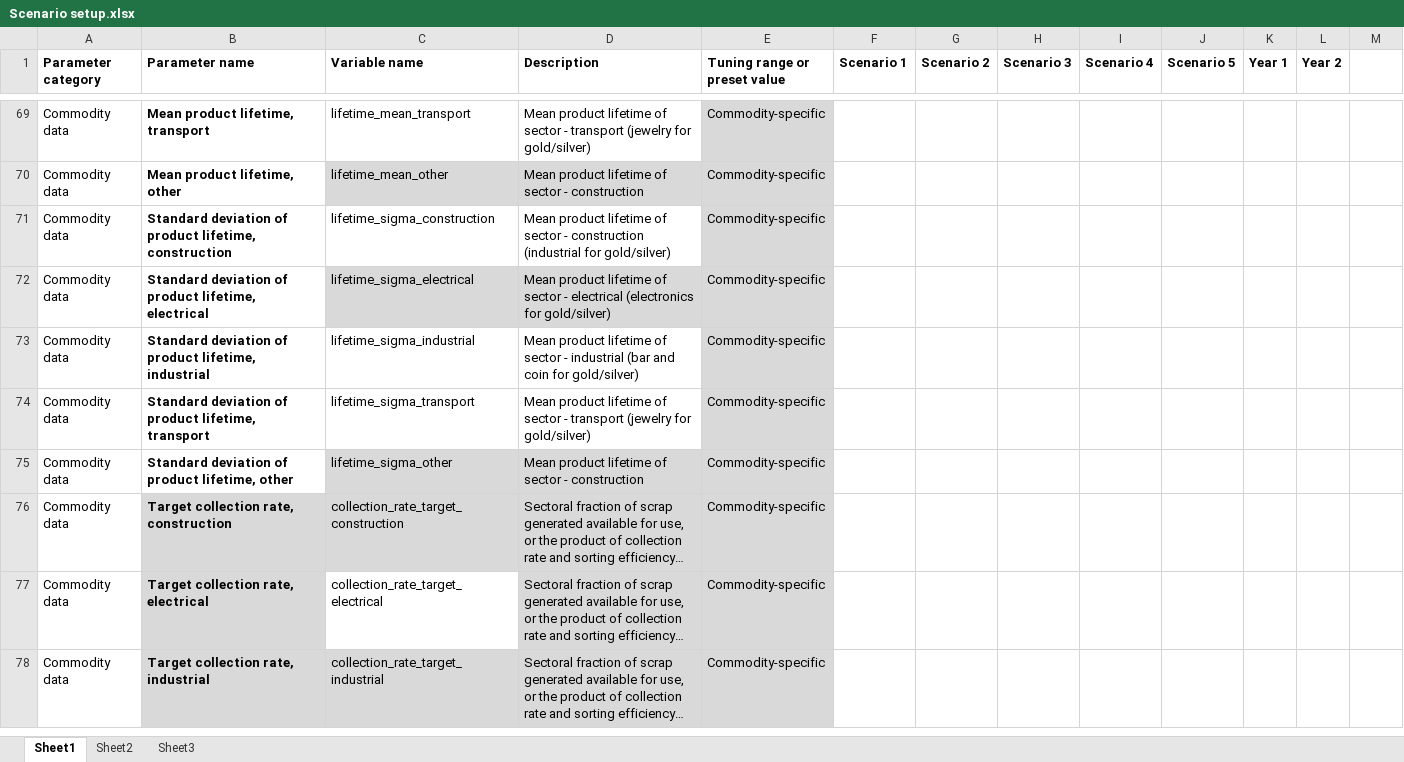
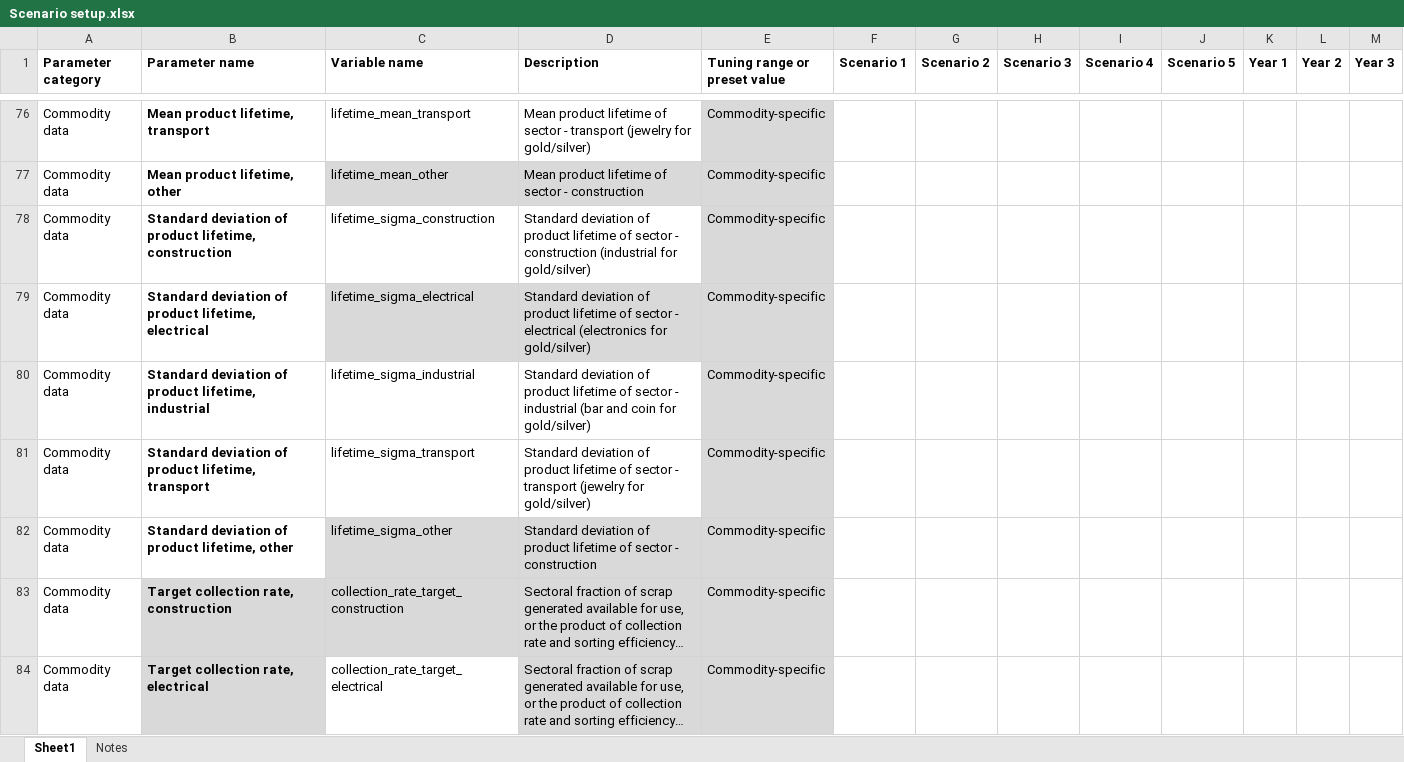
Before and after one commit to johnryt/GLOMBO, an Excel workbook: Scenario setup.xlsx, sheet Sheet1, drawn as a sheet; only a part is shown, gaps mark what is left out; the shorter side is filled out with more unchanged rows; long unchanged cells end in …; values as stored, in another font and other column widths than the file's, no borders; table styles not drawn; addresses are those after the commit; the diff covers the shown part only; the diff names each change by its address in the sheet, - before the commit and + after, or states it on an @@ line.

Commit message:
Run scenarios from an excel file
- updated functions such that the "Scenario setup.xlsx" excel file can be used to implement nearly any hyperparameter change in nearly any year
- this includes updating the initial operating mine pool and the incentive mine pool, using the load_mine_data hyperparameter, with an example file "load_mine_data.xlsx" included in this commit
- find more details about implementation and usage in the "Scenario setup.xlsx" excel file.

```diff
--- a/Scenario setup.xlsx (sheet Sheet1)
+++ b/Scenario setup.xlsx (sheet Sheet1)
-sheet tab: Sheet2
+sheet tab: Notes
-sheet tab: Sheet3
-M1: (empty)
+M1: Year 3
-D78 (Description): Mean product lifetime…
+D78 (Description): Standard deviation of product lifetime…
-D79 (Description): Mean product lifetime…
+D79 (Description): Standard deviation of product lifetime…
-D80 (Description): Mean product lifetime…
+D80 (Description): Standard deviation of product lifetime…
-D81 (Description): Mean product lifetime…
+D81 (Description): Standard deviation of product lifetime…
-D82 (Description): Mean product lifetime…
+D82 (Description): Standard deviation of product lifetime…
```
Also changed, not shown: 7 added rows and 24 edited cells elsewhere in this sheet, sheet Notes, data/case study data.xlsx, 7 other files.
